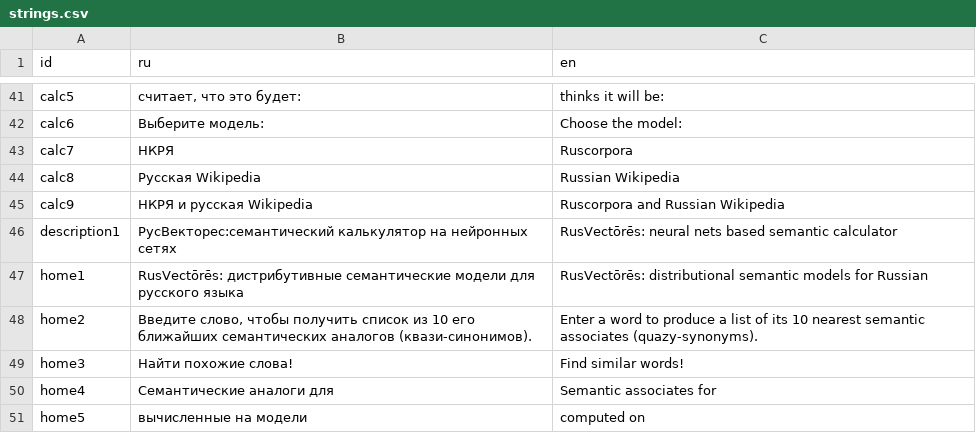
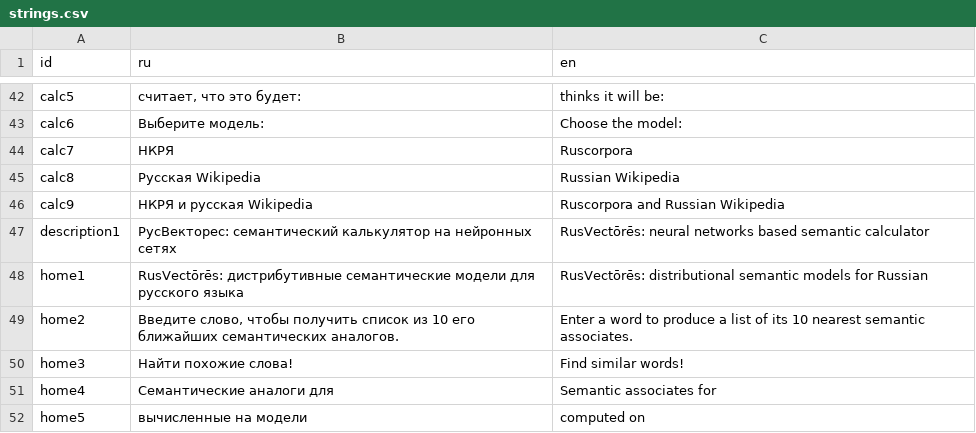
Before and after one commit to akutuzov/webvectors, a CSV file: strings.csv, drawn as a sheet; only a part is shown, gaps mark what is left out; the diff covers the shown part only.

```diff
--- a/strings.csv
+++ b/strings.csv
@@ -45,5 +46,5 @@ calc8,Русская Wikipedia,Russian Wikipedia
 calc9,НКРЯ и русская Wikipedia,Ruscorpora and Russian Wikipedia
-description1,РусВекторес:семантический калькулятор на нейронных сетях,RusVectōrēs: neural nets based semantic calculator
+description1,РусВекторес: семантический калькулятор на нейронных сетях,RusVectōrēs: neural networks based semantic calculator
 home1,RusVectōrēs: дистрибутивные семантические модели для русского языка,RusVectōrēs: distributional semantic models for Russian
-home2,"Введите слово, чтобы получить список из 10 его ближайших семантических аналогов (квази-синонимов).",Enter a word to produce a list of its 10 nearest semantic associates (quazy-synonyms).
+home2,"Введите слово, чтобы получить список из 10 его ближайших семантических аналогов.",Enter a word to produce a list of its 10 nearest semantic associates.
 home3,Найти похожие слова!,Find similar words!
```
Also changed, not shown: 12 added rows and 12 edited cells elsewhere in this file, models.csv, 22 other files.
